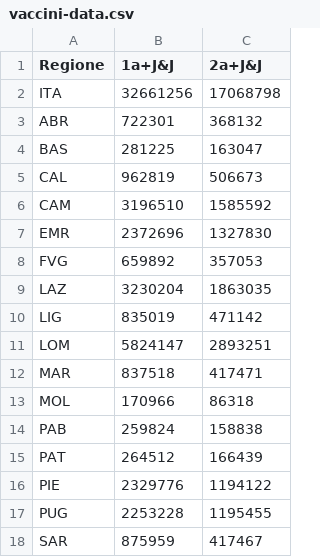
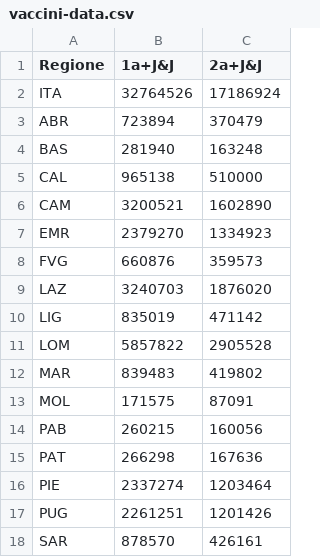
Before and after one commit to tomvitale/covid19-stats, a CSV file: vaccini-data.csv, drawn as a sheet; only a part is shown; the diff covers the shown part only.

```diff
--- a/vaccini-data.csv
+++ b/vaccini-data.csv
@@ -1,18 +1,18 @@
 Regione,1a+J&J,2a+J&J
-ITA,32661256,17068798
-ABR,722301,368132
-BAS,281225,163047
-CAL,962819,506673
-CAM,3196510,1585592
-EMR,2372696,1327830
-FVG,659892,357053
-LAZ,3230204,1863035
+ITA,32764526,17186924
+ABR,723894,370479
+BAS,281940,163248
+CAL,965138,510000
+CAM,3200521,1602890
+EMR,2379270,1334923
+FVG,660876,359573
+LAZ,3240703,1876020
 LIG,835019,471142
-LOM,5824147,2893251
-MAR,837518,417471
-MOL,170966,86318
-PAB,259824,158838
-PAT,264512,166439
-PIE,2329776,1194122
-PUG,2253228,1195455
-SAR,875959,417467
+LOM,5857822,2905528
+MAR,839483,419802
+MOL,171575,87091
+PAB,260215,160056
+PAT,266298,167636
+PIE,2337274,1203464
+PUG,2261251,1201426
+SAR,878570,426161
```
Also changed, not shown: 10 edited cells elsewhere in this file, vaccini-stats.csv.
